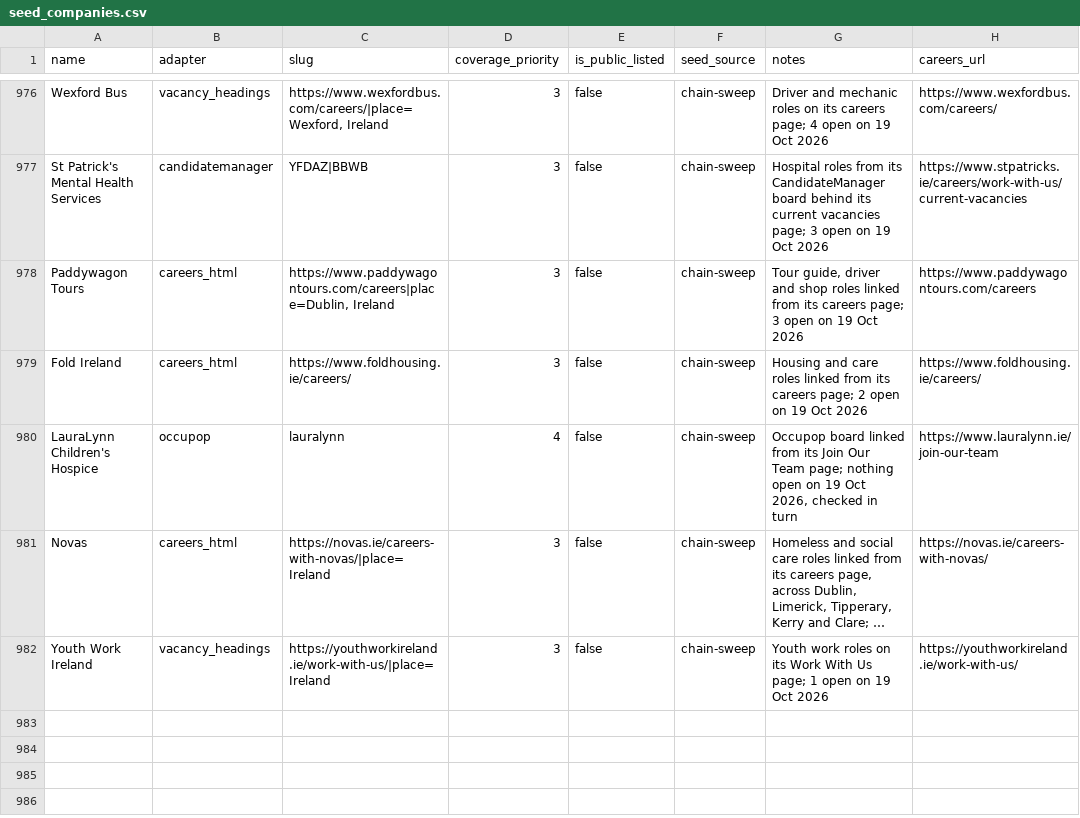
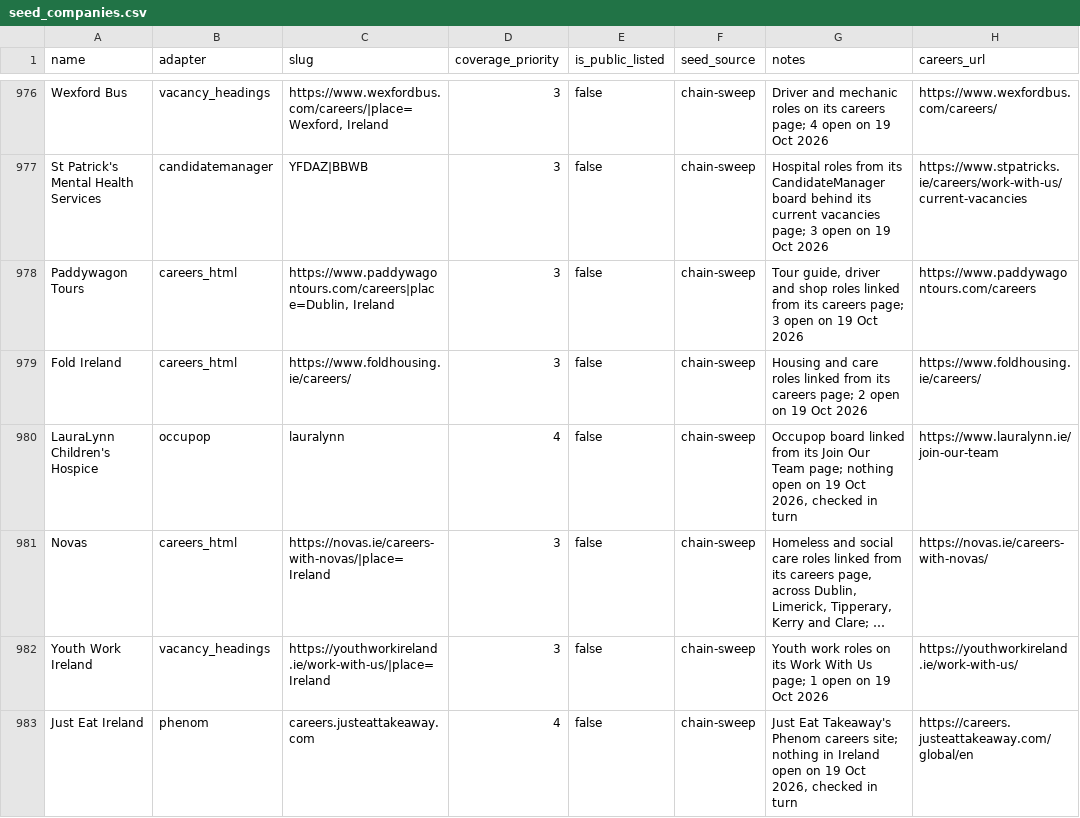
Before and after one commit to ag2502/Sorted-Place, a CSV file: data/seed_companies.csv, drawn as a sheet; only a part is shown, gaps mark what is left out; long unchanged cells end in …; the diff names each change by its address in the sheet, - before the commit and + after, or states it on an @@ line.

Commit message:
2026-10-19 15:04 - Watch Just Eat Takeaway's careers site for Irish roles
Its Phenom site had nothing in Ireland on 19 Oct 2026 and is checked in turn.
The source registered for it earlier was Grubhub's board and is retired.

```diff
--- a/data/seed_companies.csv
+++ b/data/seed_companies.csv
+row 983: Just Eat Ireland | phenom | careers.justeattakeaway.com | 4 | false | chain-sweep | Just Eat Takeaway's Phenom careers site; nothing in Ireland open on 19 Oct 2026, checked in turn | https://careers.justeattakeaway.com/global/en
```
